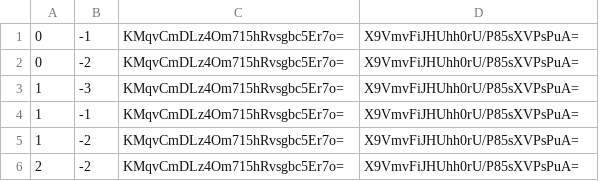
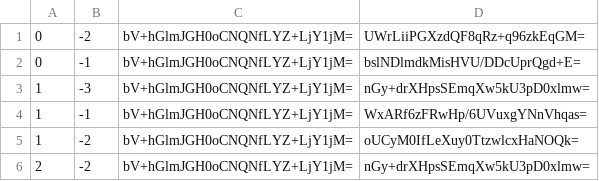
Before and after one commit to leoherzog/NightsWatchMinecraftMap, a CSV file: tiles/zoom.-1/metadata/k.0.-1.csv, drawn as a sheet.

```diff
--- a/tiles/zoom.-1/metadata/k.0.-1.csv
+++ b/tiles/zoom.-1/metadata/k.0.-1.csv
@@ -1,6 +1,6 @@
-0,-1,KMqvCmDLz4Om715hRvsgbc5Er7o=,X9VmvFiJHUhh0rU/P85sXVPsPuA=
-0,-2,KMqvCmDLz4Om715hRvsgbc5Er7o=,X9VmvFiJHUhh0rU/P85sXVPsPuA=
-1,-3,KMqvCmDLz4Om715hRvsgbc5Er7o=,X9VmvFiJHUhh0rU/P85sXVPsPuA=
-1,-1,KMqvCmDLz4Om715hRvsgbc5Er7o=,X9VmvFiJHUhh0rU/P85sXVPsPuA=
-1,-2,KMqvCmDLz4Om715hRvsgbc5Er7o=,X9VmvFiJHUhh0rU/P85sXVPsPuA=
-2,-2,KMqvCmDLz4Om715hRvsgbc5Er7o=,X9VmvFiJHUhh0rU/P85sXVPsPuA=
+0,-2,bV+hGlmJGH0oCNQNfLYZ+LjY1jM=,UWrLiiPGXzdQF8qRz+q96zkEqGM=
+0,-1,bV+hGlmJGH0oCNQNfLYZ+LjY1jM=,bslNDlmdkMisHVU/DDcUprQgd+E=
+1,-3,bV+hGlmJGH0oCNQNfLYZ+LjY1jM=,nGy+drXHpsSEmqXw5kU3pD0xlmw=
+1,-1,bV+hGlmJGH0oCNQNfLYZ+LjY1jM=,WxARf6zFRwHp/6UVuxgYNnVhqas=
+1,-2,bV+hGlmJGH0oCNQNfLYZ+LjY1jM=,oUCyM0IfLeXuy0TtzwlcxHaNOQk=
+2,-2,bV+hGlmJGH0oCNQNfLYZ+LjY1jM=,nGy+drXHpsSEmqXw5kU3pD0xlmw=
```
Also changed, not shown: tiles/zoom.-1/metadata/k.-1.-1.csv, tiles/zoom.0/metadata/k.-1.-1.csv, 30 other files.
